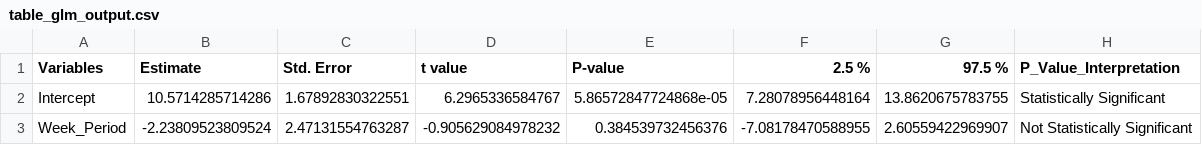
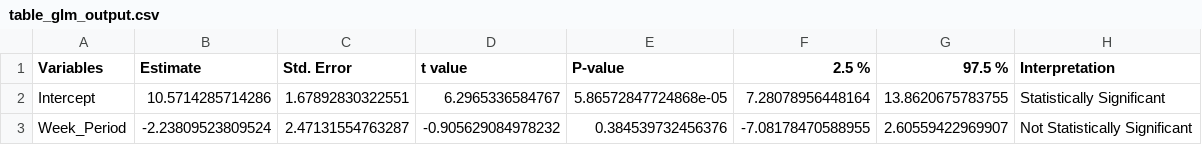
Before and after one commit to SCPHCovid19Data/weekly_report, a CSV file: table_glm_output.csv, drawn as a sheet.

Commit message:
Add files via upload

```diff
--- a/table_glm_output.csv
+++ b/table_glm_output.csv
@@ -1,2 +1,2 @@
-"Variables","Estimate","Std. Error","t value","P-value","2.5 %","97.5 %","P_Value_Interpretation"
+"Variables","Estimate","Std. Error","t value","P-value","2.5 %","97.5 %","Interpretation"
 "Intercept",10.5714285714286,1.67892830322551,6.2965336584767,5.86572847724868e-05,7.28078956448164,13.8620675783755,"Statistically Significant"
```
